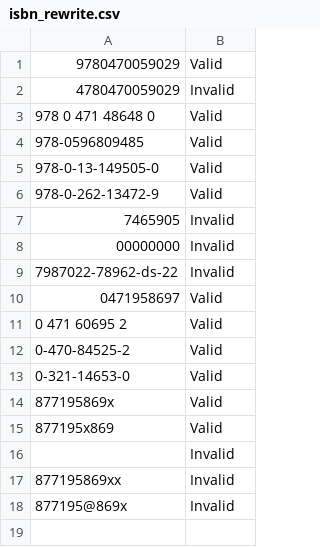
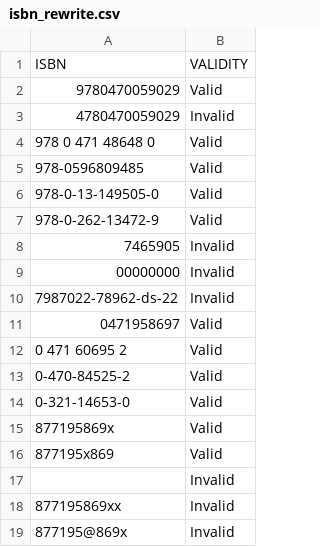
Before and after one commit to aljarrell/isbn-checker, a CSV file: isbn_rewrite.csv, drawn as a sheet; the diff names each change by its address in the sheet, - before the commit and + after, or states it on an @@ line.

```diff
--- a/isbn_rewrite.csv
+++ b/isbn_rewrite.csv
+row 1: ISBN | VALIDITY
```
Also changed, not shown: 4 other files.
